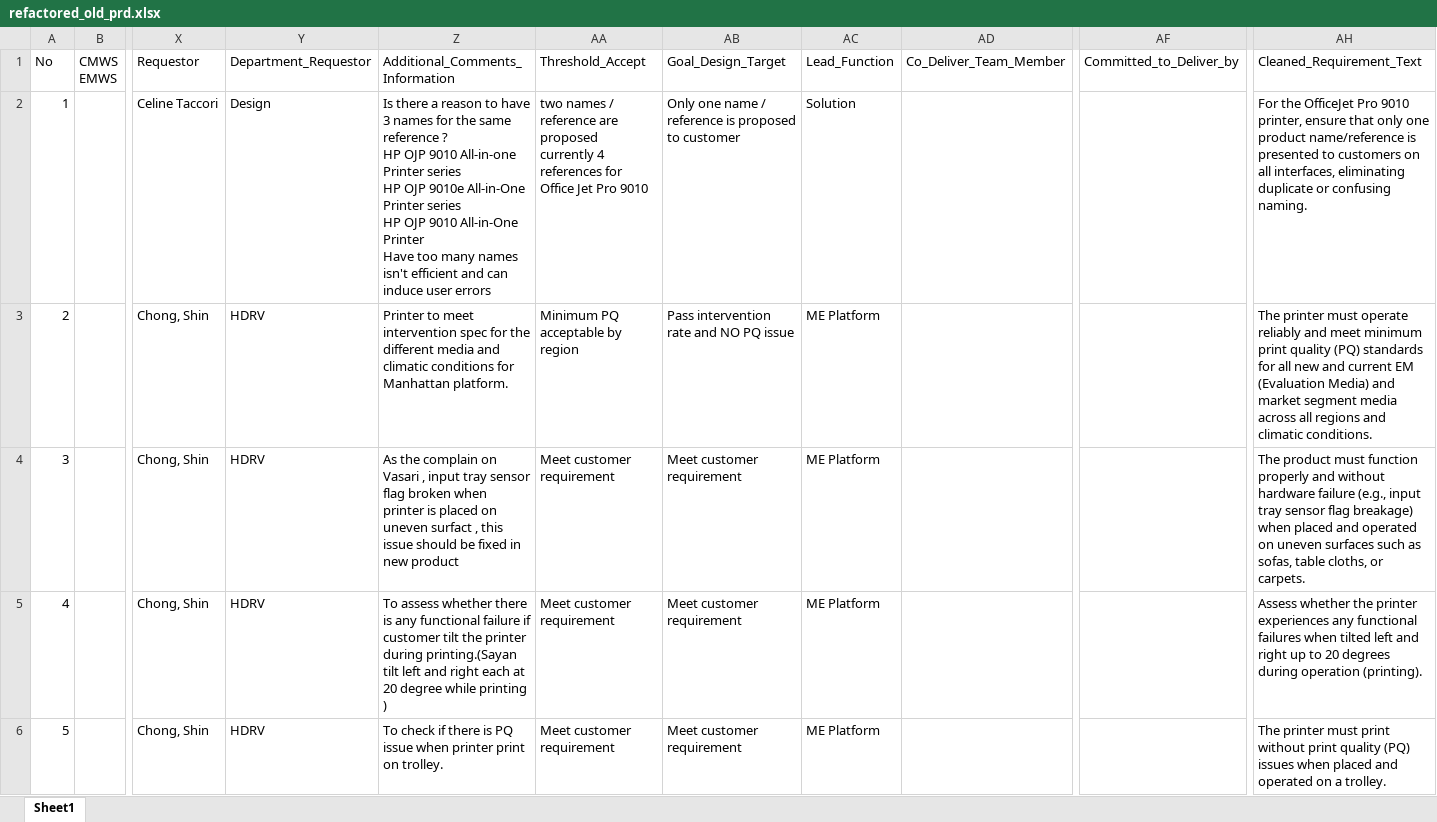
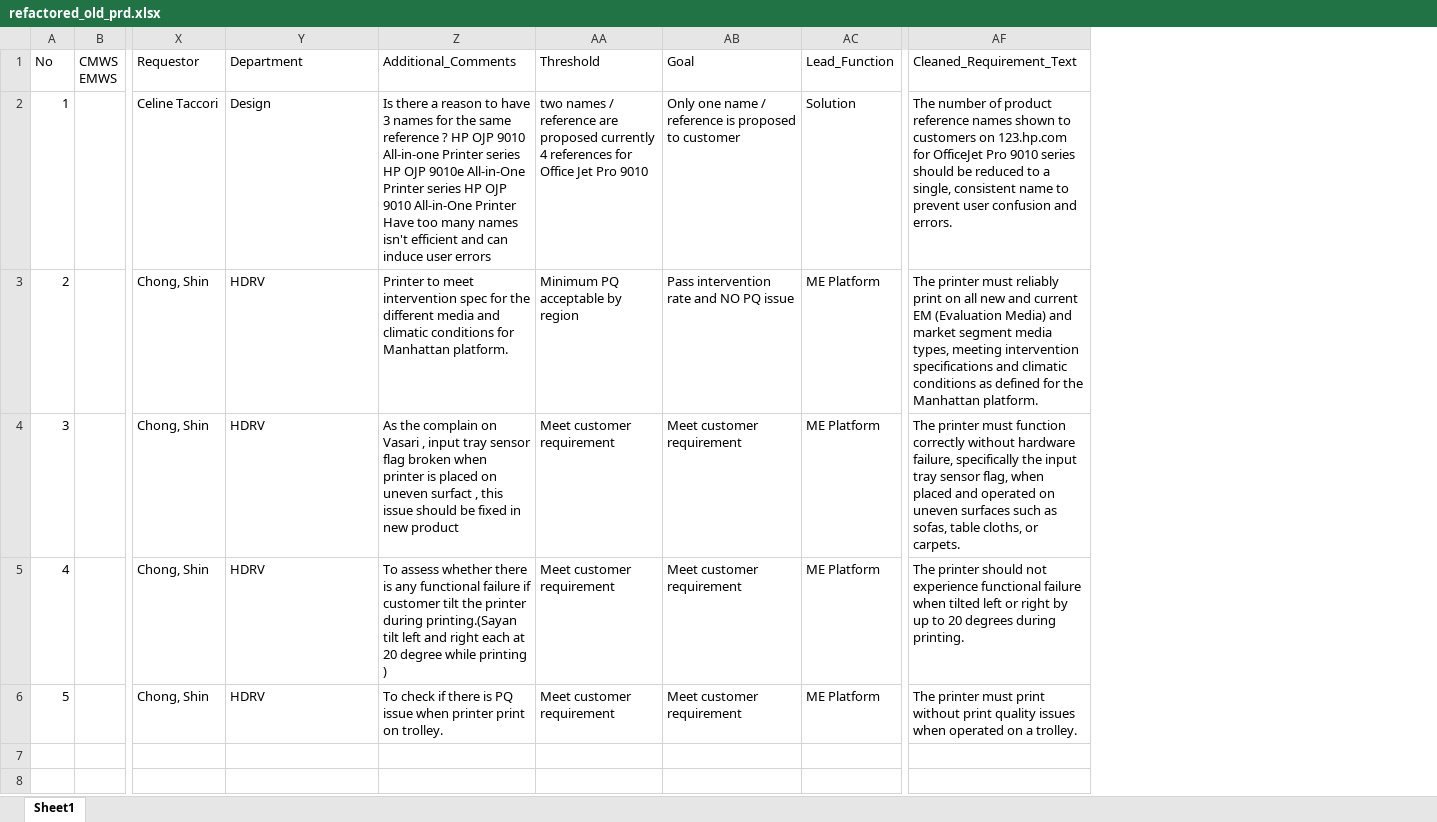
Before and after one commit to hpdxdemo/git_demo, an Excel workbook: consolidation/output/refactored_old_prd.xlsx, sheet Sheet1, drawn as a sheet; only a part is shown, gaps mark what is left out; values as stored, in another font and other column widths than the file's, no borders; removed rows and columns are numbered as before the commit, all else as after; the diff names each change by its address in the sheet, - before the commit and + after, or states it on an @@ line.

Commit message:
Update consolidation/output/refactored_old_prd.xlsx

```diff
--- a/consolidation/output/refactored_old_prd.xlsx (sheet Sheet1)
+++ b/consolidation/output/refactored_old_prd.xlsx (sheet Sheet1)
-column AD, row 1: Co_Deliver_Team_Member
-column AF, row 1: Committed_to_Deliver_by
-column AH, rows 1-6: Cleaned_Requirement_Text | For the OfficeJet Pro 9010 printer, ensure that only one product name/reference is presented to customers on all interfaces, eliminating duplicate or confusing naming. | The printer must operate reliably and meet minimum print quality (PQ) standards for all new and current EM (Evaluation Media) and market segment media across all regions and climatic conditions. | The product must function properly and without hardware failure (e.g., input tray sensor flag breakage) when placed and operated on uneven surfaces such as sofas, table cloths, or carpets. | Assess whether the printer experiences any functional failures when tilted left and right up to 20 degrees during operation (printing). | The printer must print without print quality (PQ) issues when placed and operated on a trolley.
+column AF, rows 1-6: Cleaned_Requirement_Text | The number of product reference names shown to customers on 123.hp.com for OfficeJet Pro 9010 series should be reduced to a single, consistent name to prevent user confusion and errors. | The printer must reliably print on all new and current EM (Evaluation Media) and market segment media types, meeting intervention specifications and climatic conditions as defined for the Manhattan platform. | The printer must function correctly without hardware failure, specifically the input tray sensor flag, when placed and operated on uneven surfaces such as sofas, table cloths, or carpets. | The printer should not experience functional failure when tilted left or right by up to 20 degrees during printing. | The printer must print without print quality issues when operated on a trolley.
-Y1: Department_Requestor
+Y1: Department
-Z1: Additional_Comments_Information
+Z1: Additional_Comments
-AA1: Threshold_Accept
+AA1: Threshold
-AB1: Goal_Design_Target
+AB1: Goal
-Z2: …user errors
+Z2: …user errors
-AA2: …Pro 9010
+AA2: …Pro 9010
```
